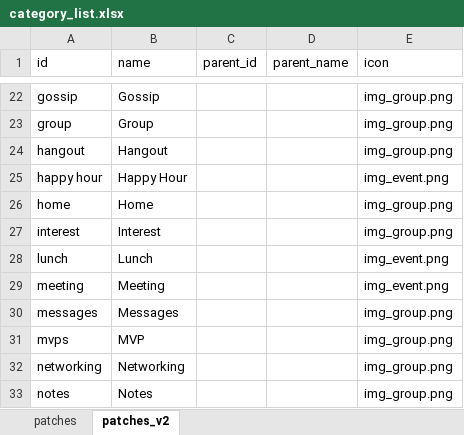
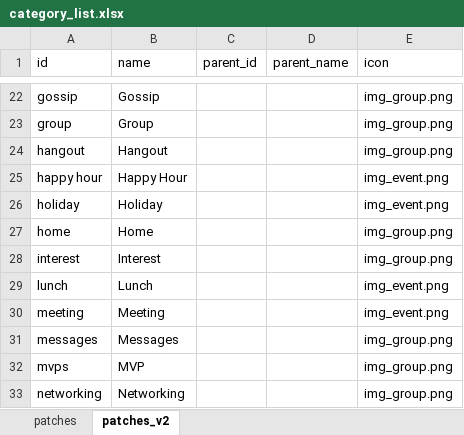
Before and after one commit to 3meters/proxibase, an Excel workbook: tools/categories/category_list.xlsx, sheet patches_v2, drawn as a sheet; only a part is shown, gaps mark what is left out; the shorter side is filled out with more unchanged rows; values as stored, in another font and other column widths than the file's, no borders; table styles not drawn; the diff names each change by its address in the sheet, - before the commit and + after, or states it on an @@ line.

Commit message:
- added patch type: holiday

```diff
--- a/tools/categories/category_list.xlsx (sheet patches_v2)
+++ b/tools/categories/category_list.xlsx (sheet patches_v2)
+row 26: holiday | Holiday |  |  | img_event.png
```
Also changed, not shown: 2 other files.
